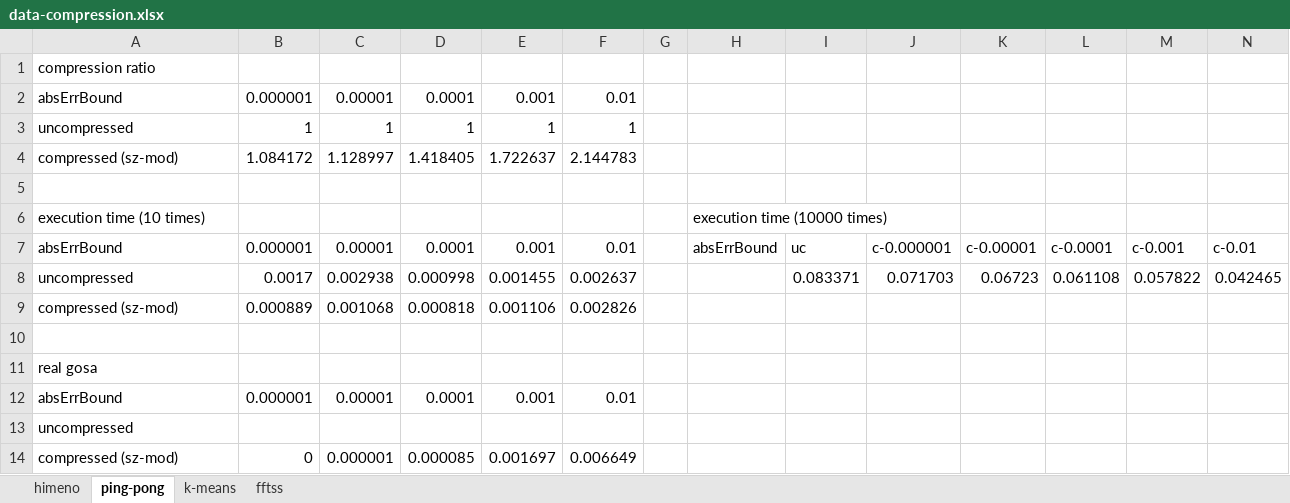
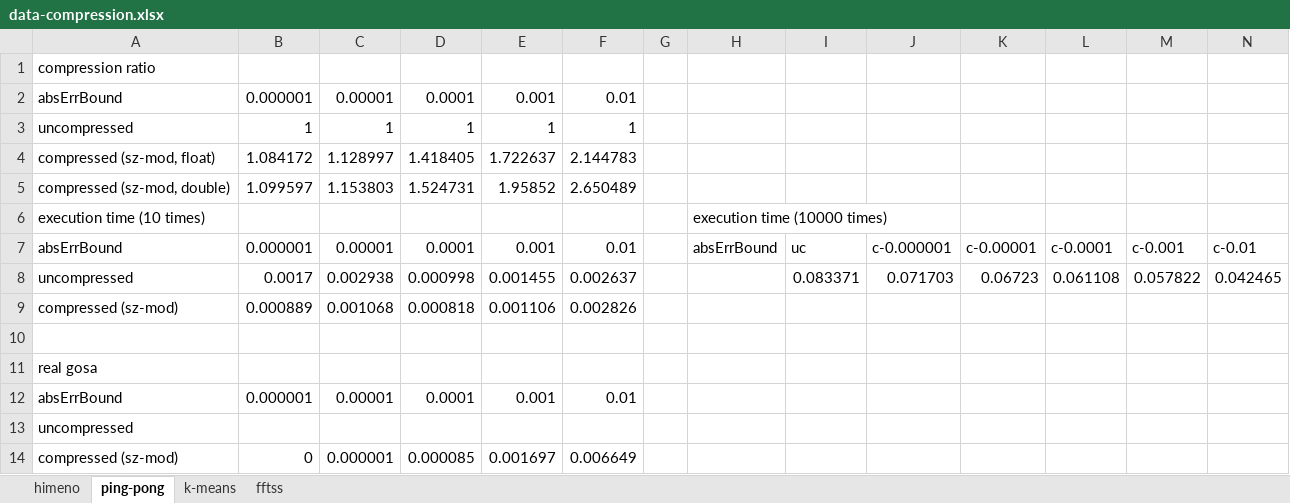
Before and after one commit to smallcat9603/data-compression, an Excel workbook: impl/data-compression.xlsx, sheet ping-pong, drawn as a sheet; values as stored, in another font and other column widths than the file's, no borders; charts and pictures not drawn; the diff names each change by its address in the sheet, - before the commit and + after, or states it on an @@ line.

```diff
--- a/impl/data-compression.xlsx (sheet ping-pong)
+++ b/impl/data-compression.xlsx (sheet ping-pong)
-A4: compressed (sz-mod)
+A4: compressed (sz-mod, float)
-row 5: (empty)
+row 5: compressed (sz-mod, double) | 1.099597 | 1.153803 | 1.524731 | 1.95852 | 2.650489
```
Also changed, not shown: charts or pictures, 2 other files.
